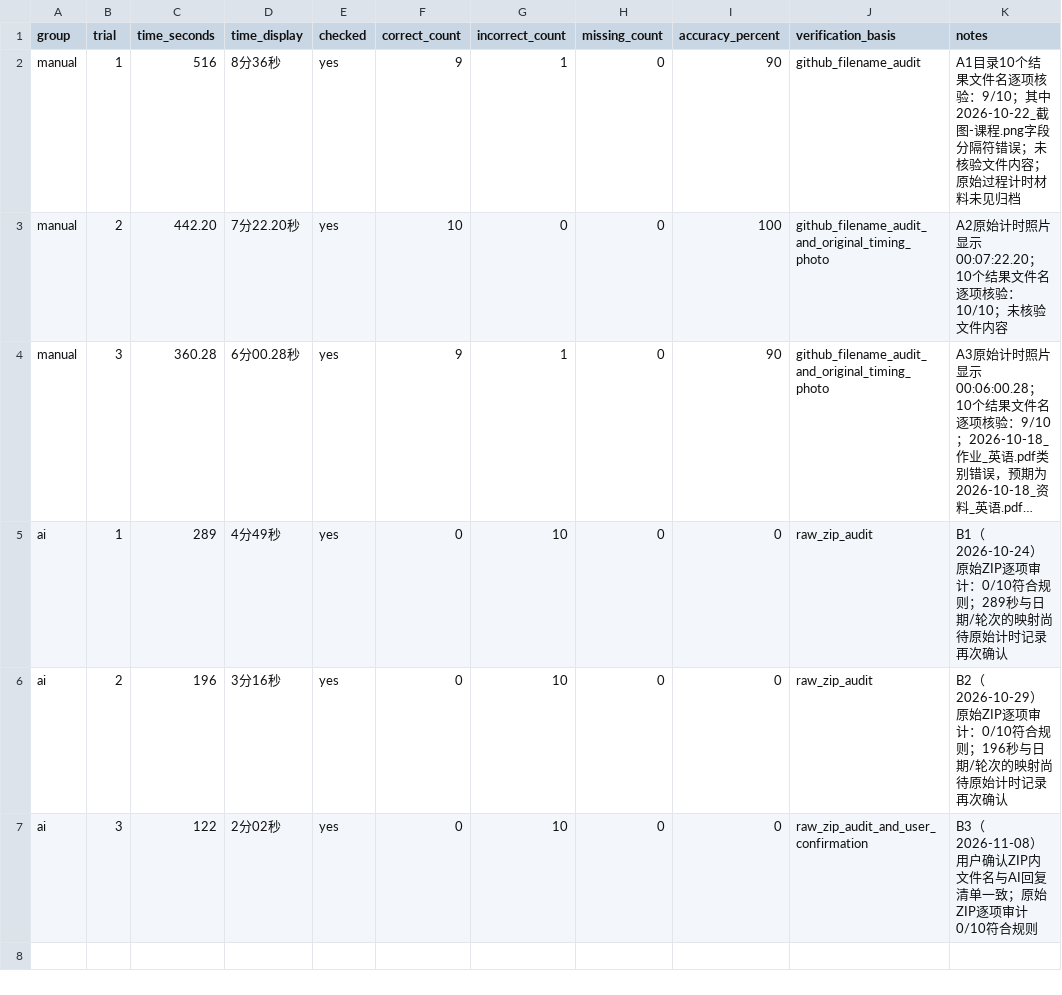
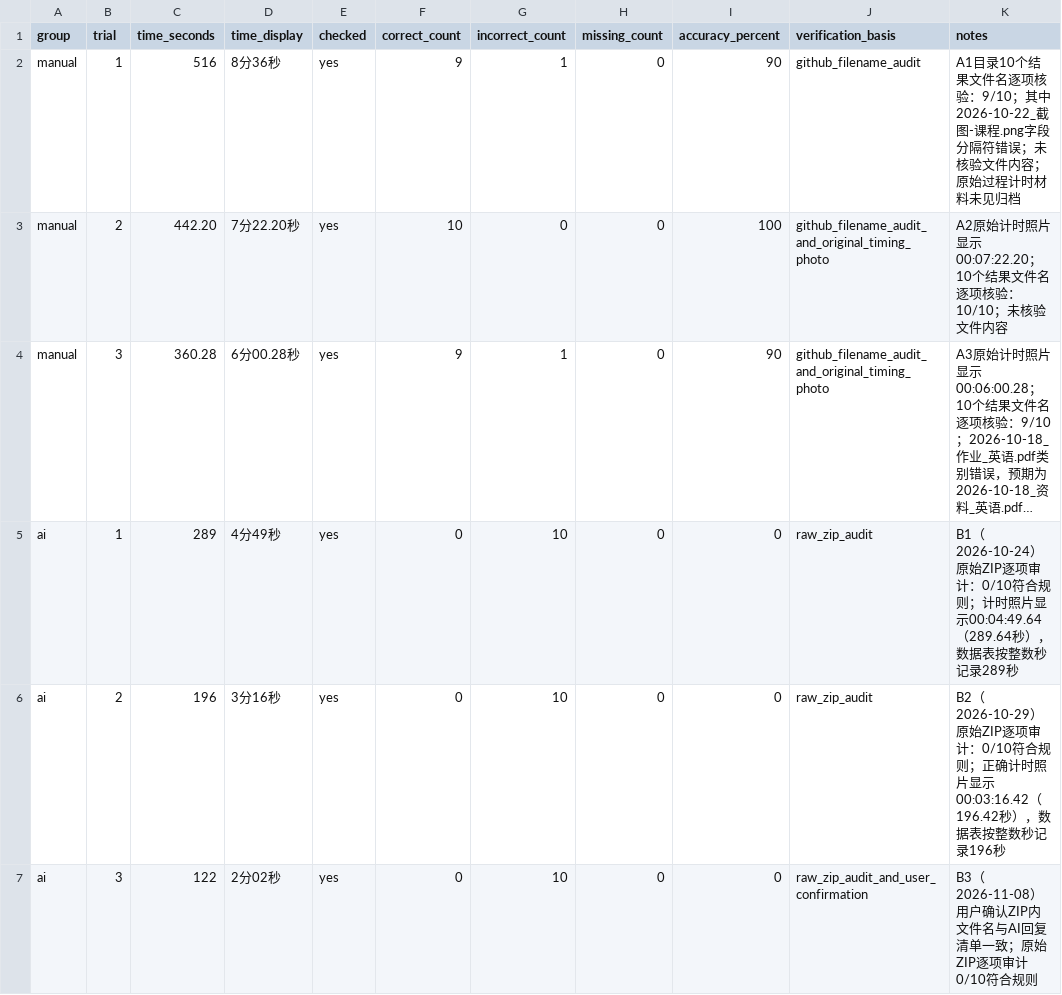
Before and after one commit to shuangrui666/daily-task-ai-experiment, a CSV file: data/experiment_data.csv, drawn as a sheet; long unchanged cells end in …; the diff names each change by its address in the sheet, - before the commit and + after, or states it on an @@ line.

Commit message:
Update B1/B2 timing evidence status

```diff
--- a/data/experiment_data.csv
+++ b/data/experiment_data.csv
-K5 (notes): …合规则；289秒与日期/轮次的映射尚待原始计时记录再次确认
+K5 (notes): …合规则；计时照片显示00:04:49.64（289.64秒），数据表按整数秒记录289秒
-K6 (notes): …合规则；196秒与日期/轮次的映射尚待原始计时记录再次确认
+K6 (notes): …合规则；正确计时照片显示00:03:16.42（196.42秒），数据表按整数秒记录196秒
```
